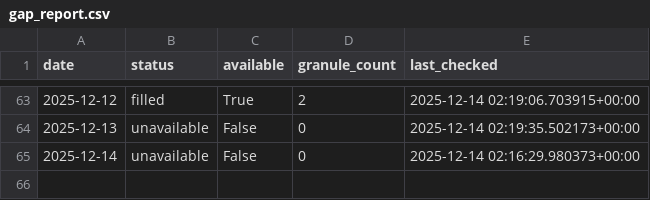
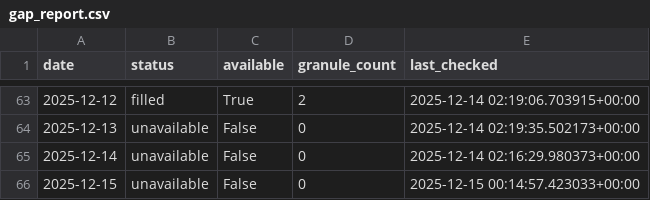
Before and after one commit to Varshani-UWA/chl-plotly, a CSV file: gap_report.csv, drawn as a sheet; only a part is shown, gaps mark what is left out; the diff names each change by its address in the sheet, - before the commit and + after, or states it on an @@ line.

Commit message:
Auto-update chlorophyll data: 2025-12-15

```diff
--- a/gap_report.csv
+++ b/gap_report.csv
+row 66: 2025-12-15 | unavailable | False | 0 | 2025-12-15 00:14:57.423033+00:00
```
Also changed, not shown: 4 other files.
